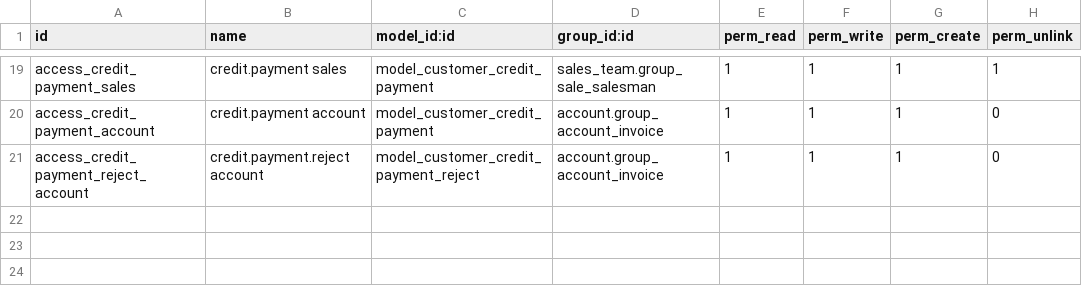
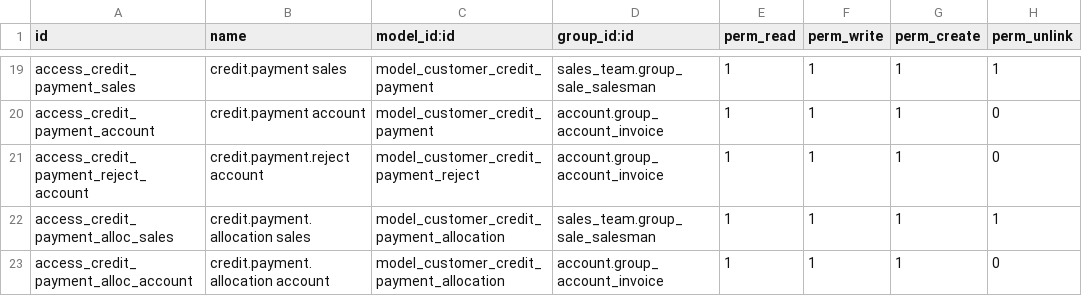
Before and after one commit to Walletbirr/ERP_system-Odoo, a CSV file: addons/customer_credit_report/security/ir.model.access.csv, drawn as a sheet; only a part is shown, gaps mark what is left out.

Commit message:
customer_credit_report: previous balance from customer's own account; salesperson chooses what a credit payment pays

```diff
--- a/addons/customer_credit_report/security/ir.model.access.csv
+++ b/addons/customer_credit_report/security/ir.model.access.csv
@@ -21 +21,3 @@ access_credit_payment_account,credit.payment account,model_customer_credit_payme
 access_credit_payment_reject_account,credit.payment.reject account,model_customer_credit_payment_reject,account.group_account_invoice,1,1,1,0
+access_credit_payment_alloc_sales,credit.payment.allocation sales,model_customer_credit_payment_allocation,sales_team.group_sale_salesman,1,1,1,1
+access_credit_payment_alloc_account,credit.payment.allocation account,model_customer_credit_payment_allocation,account.group_account_invoice,1,1,1,0
```
Also changed, not shown: 15 other files.
